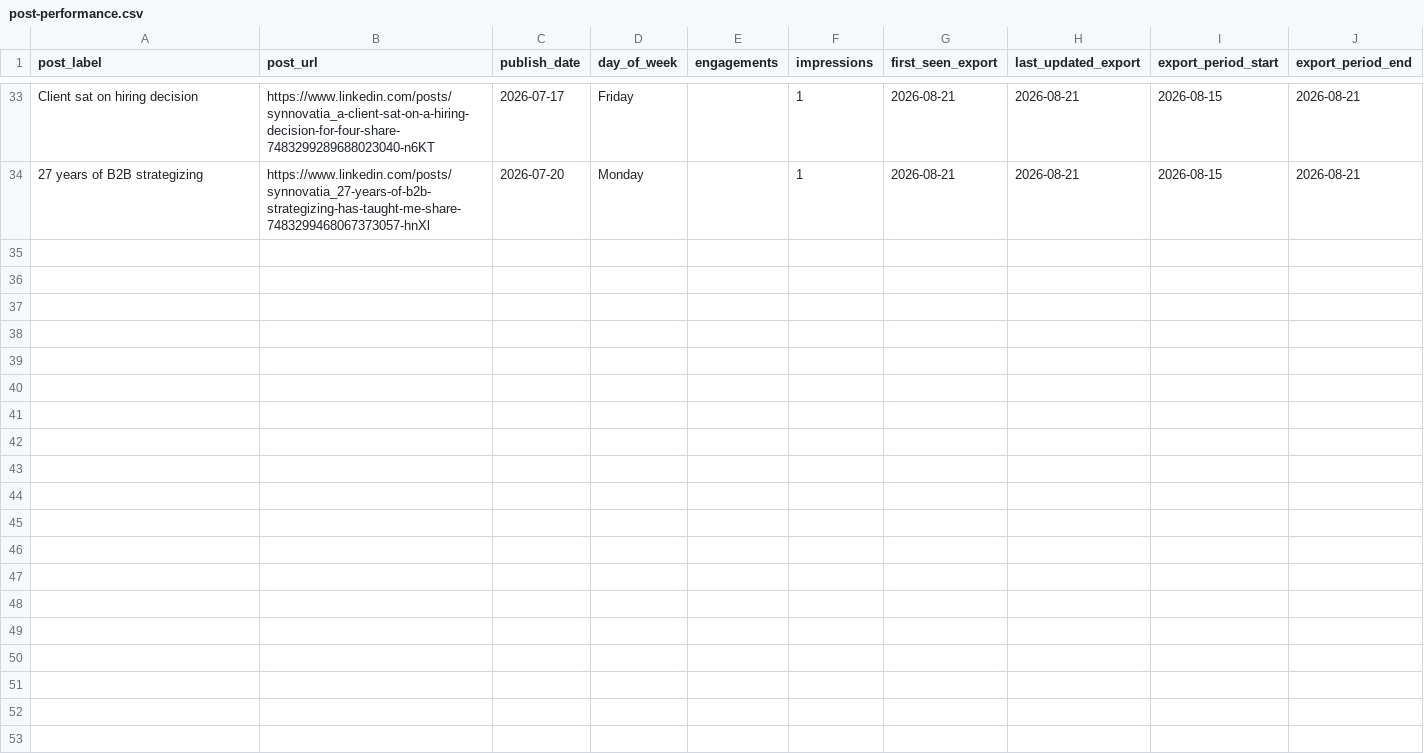
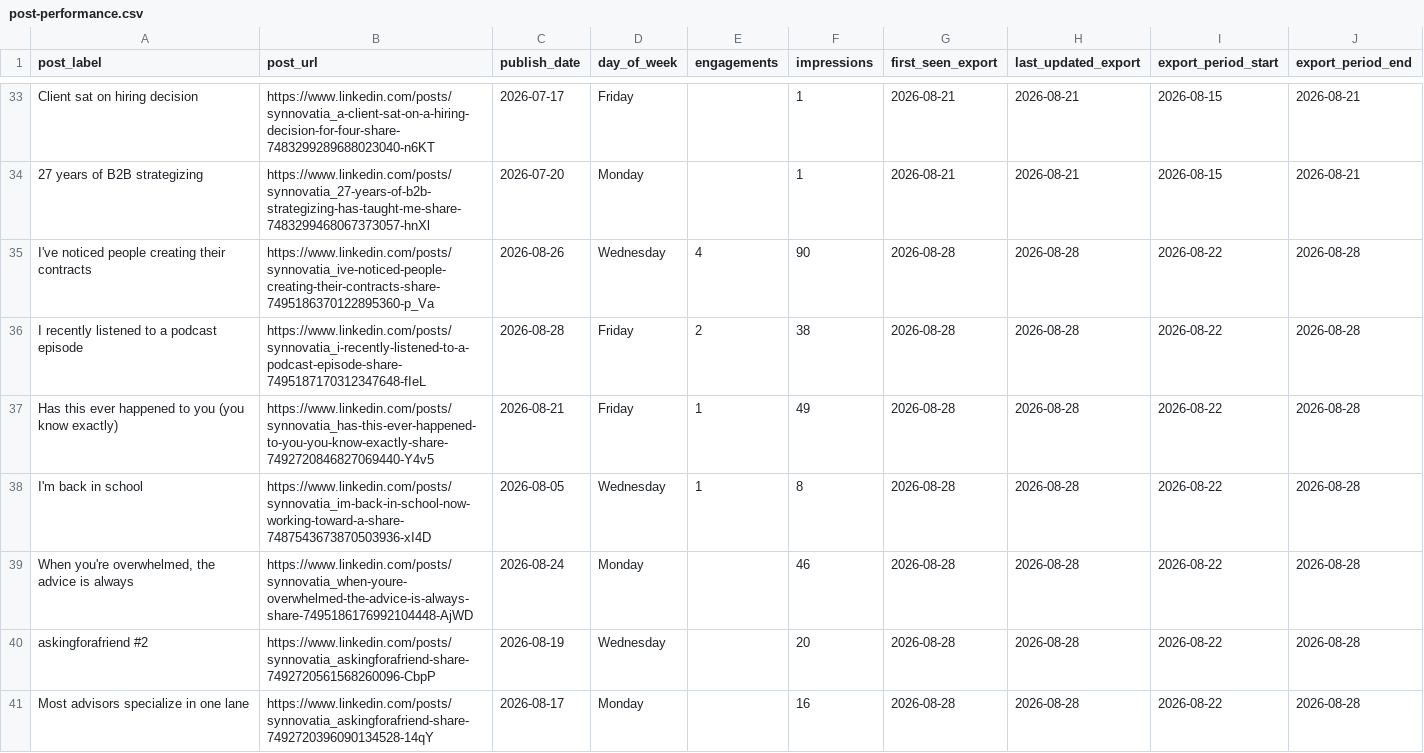
Before and after one commit to Synnovatia/Synnovatia-AIOS, a CSV file: data/linkedin-metrics/post-performance.csv, drawn as a sheet; only a part is shown, gaps mark what is left out; the diff covers the shown part only; the diff names each change by its address in the sheet, - before the commit and + after, or states it on an @@ line.

Commit message:
Both Apply pages' nav fixed with the missing CTA button and mobile menu added; Seven Figure Forum page and its Apply page got round-window copy (Jan-June/July-Dec), a comma cleanup, and the video/quote testimonial order swapped; blog front page and All Posts page had full-bleed backgrounds not matched by content padding, fixed via scoped Additional CSS; this week's LinkedIn metrics logged with the Wednesday-leads cadence read holding; Day C strength worksheet built and two walks logged

```diff
--- a/data/linkedin-metrics/post-performance.csv
+++ b/data/linkedin-metrics/post-performance.csv
+row 35: I've noticed people creating their contracts | https://www.linkedin.com/posts/synnovatia_ive-noticed-people-creating-their-contracts-share-7495186370122895360-p_Va | 2026-08-26 | Wednesday | 4 | 90 | 2026-08-28 | 2026-08-28 | 2026-08-22 | 2026-08-28
+row 36: I recently listened to a podcast episode | https://www.linkedin.com/posts/synnovatia_i-recently-listened-to-a-podcast-episode-share-7495187170312347648-fIeL | 2026-08-28 | Friday | 2 | 38 | 2026-08-28 | 2026-08-28 | 2026-08-22 | 2026-08-28
+row 37: Has this ever happened to you (you know exactly) | https://www.linkedin.com/posts/synnovatia_has-this-ever-happened-to-you-you-know-exactly-share-7492720846827069440-Y4v5 | 2026-08-21 | Friday | 1 | 49 | 2026-08-28 | 2026-08-28 | 2026-08-22 | 2026-08-28
+row 38: I'm back in school | https://www.linkedin.com/posts/synnovatia_im-back-in-school-now-working-toward-a-share-7487543673870503936-xI4D | 2026-08-05 | Wednesday | 1 | 8 | 2026-08-28 | 2026-08-28 | 2026-08-22 | 2026-08-28
+row 39: When you're overwhelmed, the advice is always | https://www.linkedin.com/posts/synnovatia_when-youre-overwhelmed-the-advice-is-always-share-7495186176992104448-AjWD | 2026-08-24 | Monday |  | 46 | 2026-08-28 | 2026-08-28 | 2026-08-22 | 2026-08-28
+row 40: askingforafriend #2 | https://www.linkedin.com/posts/synnovatia_askingforafriend-share-7492720561568260096-CbpP | 2026-08-19 | Wednesday |  | 20 | 2026-08-28 | 2026-08-28 | 2026-08-22 | 2026-08-28
+row 41: Most advisors specialize in one lane | https://www.linkedin.com/posts/synnovatia_askingforafriend-share-7492720396090134528-14qY | 2026-08-17 | Monday |  | 16 | 2026-08-28 | 2026-08-28 | 2026-08-22 | 2026-08-28
```
Also changed, not shown: 7 added rows elsewhere in this file, data/linkedin-metrics/daily-engagement.csv, data/linkedin-metrics/log.csv, 10 other files.
